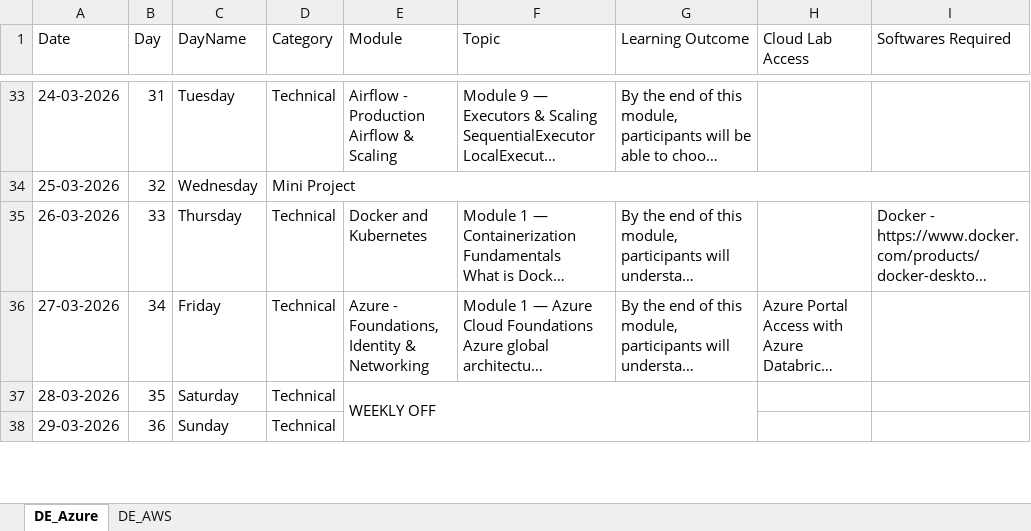
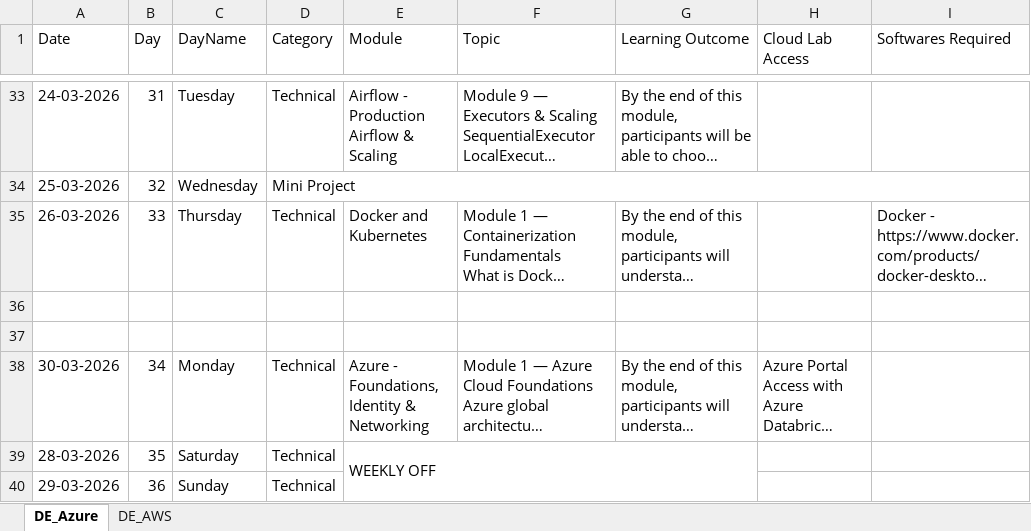
Before and after one commit to vikash-verma-profile/DE-Sig-March-2026, an Excel workbook: Sigmoid_Intern_TOC_DE (1).xlsx, sheet DE_Azure, drawn as a sheet; only a part is shown, gaps mark what is left out; long unchanged cells end in …; values as stored, in another font and other column widths than the file's, no cell formats; addresses are those after the commit; the diff covers the shown part only; the diff names each change by its address in the sheet, - before the commit and + after, or states it on an @@ line.

```diff
--- a/Sigmoid_Intern_TOC_DE (1).xlsx (sheet DE_Azure)
+++ b/Sigmoid_Intern_TOC_DE (1).xlsx (sheet DE_Azure)
+row 36: (empty)
+row 37: (empty)
-A38 (Date): 27-03-2026
+A38 (Date): 30-03-2026
-C38 (DayName): Friday
+C38 (DayName): Monday
```
Also changed, not shown: 2 added rows, 2 removed rows, 64 edited cells and merged cells elsewhere in this sheet, cell formats, formulas that keep their value, 18 other files.
